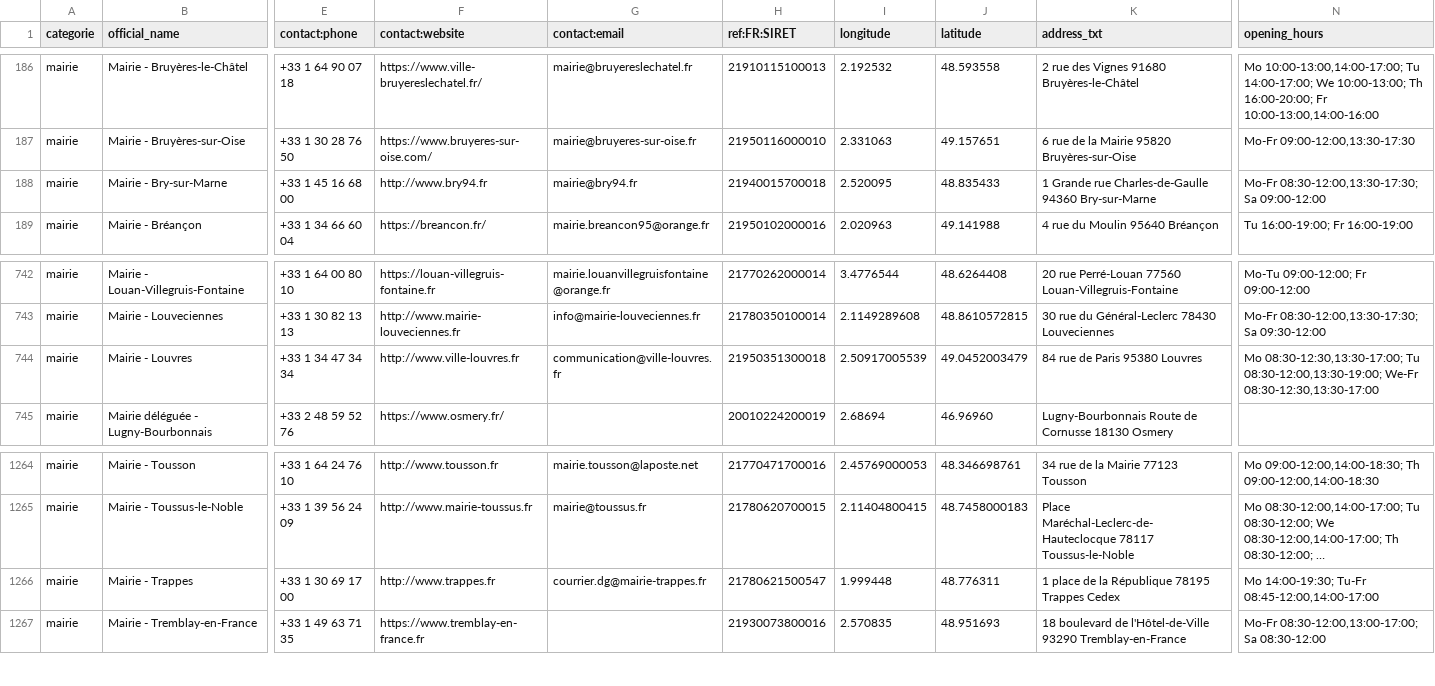
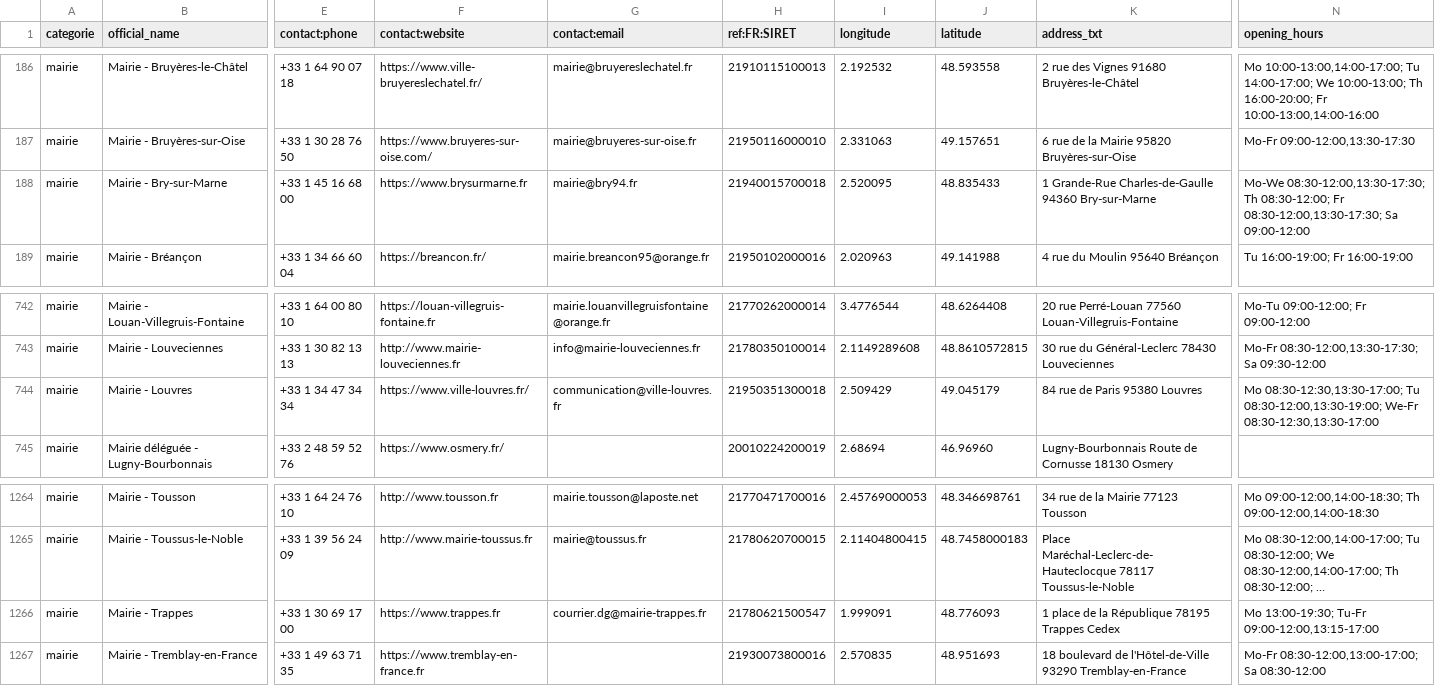
Before and after one commit to nlehuby/sepuqu, a CSV file: focus_with_osm.csv, drawn as a sheet; only a part is shown, gaps mark what is left out; long unchanged cells end in …; the diff names each change by its address in the sheet, - before the commit and + after, or states it on an @@ line.

Commit message:
deploy: e3c3cd74160f7eaafba06caebe540f564036862f

```diff
--- a/focus_with_osm.csv
+++ b/focus_with_osm.csv
-F188 (contact:website): http://www.bry94.fr
+F188 (contact:website): https://www.brysurmarne.fr
-K188 (address_txt): 1 Grande rue Charles-de-Gaulle 94360…
+K188 (address_txt): 1 Grande-Rue Charles-de-Gaulle 94360…
-N188 (opening_hours): Mo-Fr 08:30-12:00,13:30-17:30; Sa…
+N188 (opening_hours): Mo-We 08:30-12:00,13:30-17:30; Th 08:30-12:00; Fr 08:30-12:00,13:30-17:30; Sa…
-F744 (contact:website): http://www.ville-louvres.fr
+F744 (contact:website): https://www.ville-louvres.fr/
-I744 (longitude): 2.50917005539
+I744 (longitude): 2.509429
-J744 (latitude): 49.0452003479
+J744 (latitude): 49.045179
-F1266 (contact:website): http://www.trappes.fr
+F1266 (contact:website): https://www.trappes.fr
-I1266 (longitude): 1.999448
+I1266 (longitude): 1.999091
-J1266 (latitude): 48.776311
+J1266 (latitude): 48.776093
-N1266 (opening_hours): Mo 14:00-19:30; Tu-Fr 08:45-12:00,14:00-17:00
+N1266 (opening_hours): Mo 13:00-19:30; Tu-Fr 09:00-12:00,13:15-17:00
```
